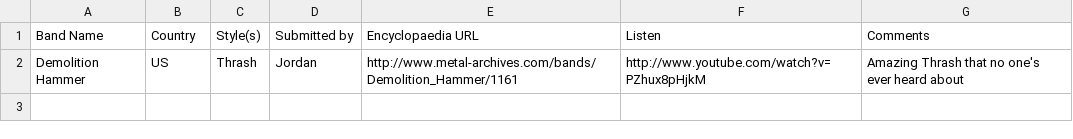
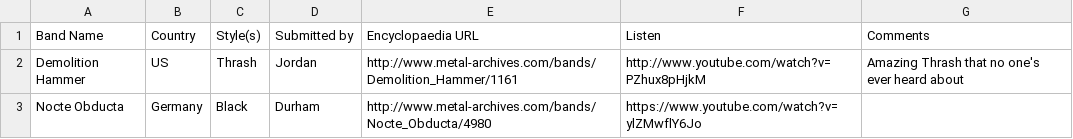
Before and after one commit to JordanMatuschka/metallist, a CSV file: metallist.csv, drawn as a sheet; the diff names each change by its address in the sheet, - before the commit and + after, or states it on an @@ line.

Commit message:
Added Nocte Obducta from Durham

```diff
--- a/metallist.csv
+++ b/metallist.csv
+row 3: Nocte Obducta | Germany | Black | Durham | http://www.metal-archives.com/bands/Nocte_Obducta/4980 | https://www.youtube.com/watch?v=ylZMwflY6Jo
```
